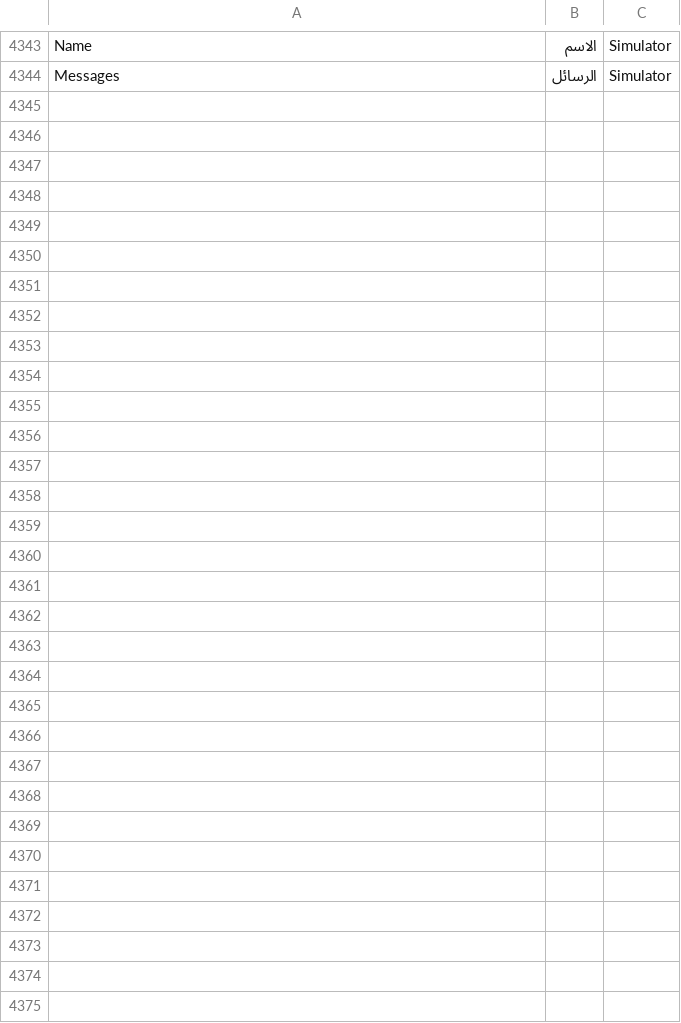
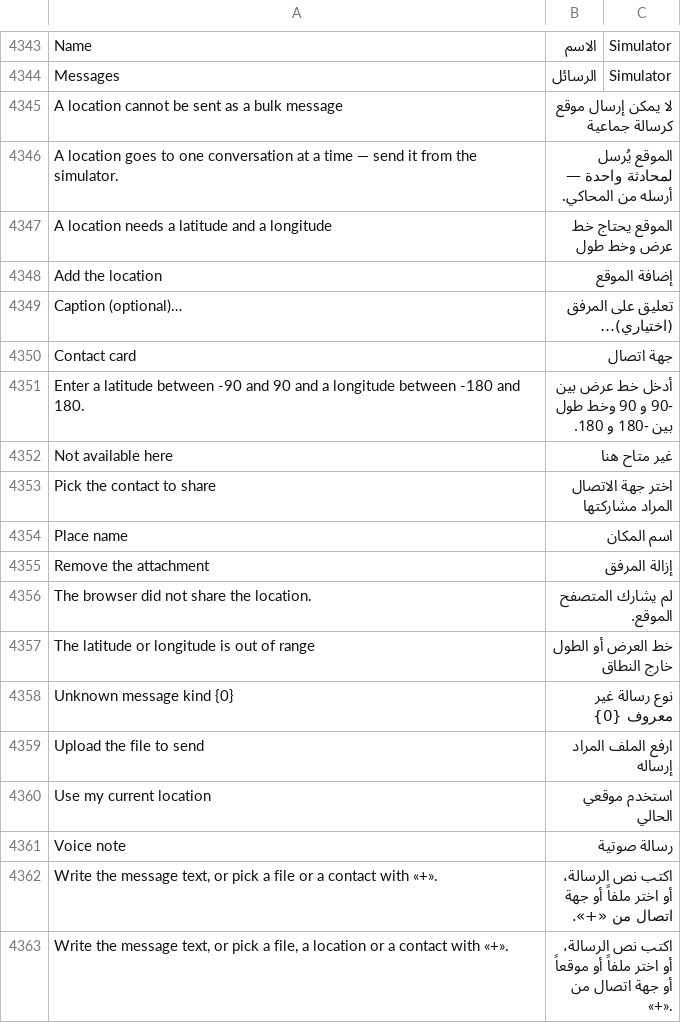
Before and after one commit to whatsappnext/whatsapp_next, a CSV file: whatsapp_next/translations/ar.csv, drawn as a sheet; only a part is shown, gaps mark what is left out; the diff names each change by its address in the sheet, - before the commit and + after, or states it on an @@ line.

```diff
--- a/whatsapp_next/translations/ar.csv
+++ b/whatsapp_next/translations/ar.csv
+row 4345: A location cannot be sent as a bulk message | لا يمكن إرسال موقع كرسالة جماعية
+row 4346: A location goes to one conversation at a time — send it from the simulator. | الموقع يُرسل لمحادثة واحدة — أرسله من المحاكي.
+row 4347: A location needs a latitude and a longitude | الموقع يحتاج خط عرض وخط طول
+row 4348: Add the location | إضافة الموقع
+row 4349: Caption (optional)… | تعليق على المرفق (اختياري)…
+row 4350: Contact card | جهة اتصال
+row 4351: Enter a latitude between -90 and 90 and a longitude between -180 and 180. | أدخل خط عرض بين -90 و 90 وخط طول بين -180 و 180.
+row 4352: Not available here | غير متاح هنا
+row 4353: Pick the contact to share | اختر جهة الاتصال المراد مشاركتها
+row 4354: Place name | اسم المكان
+row 4355: Remove the attachment | إزالة المرفق
+row 4356: The browser did not share the location. | لم يشارك المتصفح الموقع.
+row 4357: The latitude or longitude is out of range | خط العرض أو الطول خارج النطاق
+row 4358: Unknown message kind {0} | نوع رسالة غير معروف {0}
+row 4359: Upload the file to send | ارفع الملف المراد إرساله
+row 4360: Use my current location | استخدم موقعي الحالي
+row 4361: Voice note | رسالة صوتية
+row 4362: Write the message text, or pick a file or a contact with «+». | اكتب نص الرسالة، أو اختر ملفاً أو جهة اتصال من «+».
+row 4363: Write the message text, or pick a file, a location or a contact with «+». | اكتب نص الرسالة، أو اختر ملفاً أو موقعاً أو جهة اتصال من «+».
```
Also changed, not shown: 16 other files.
